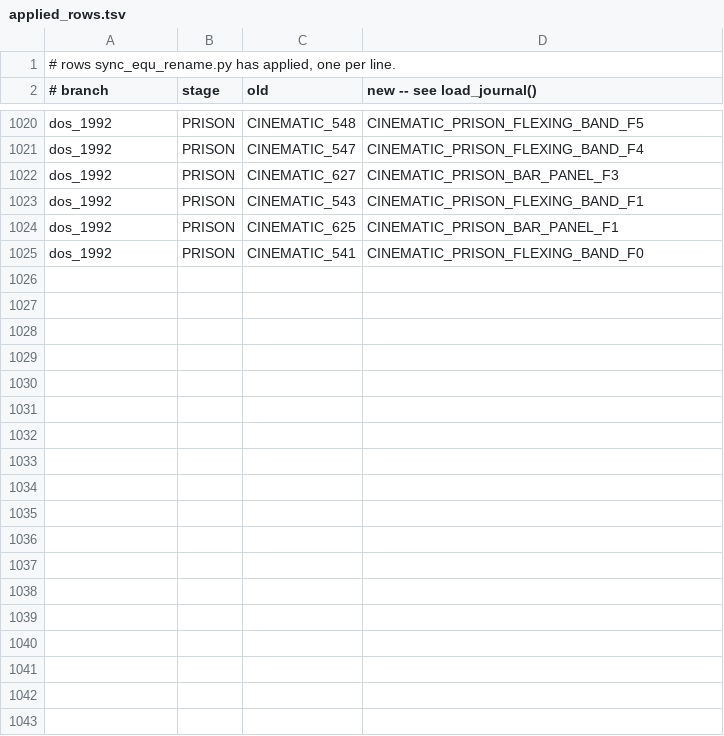
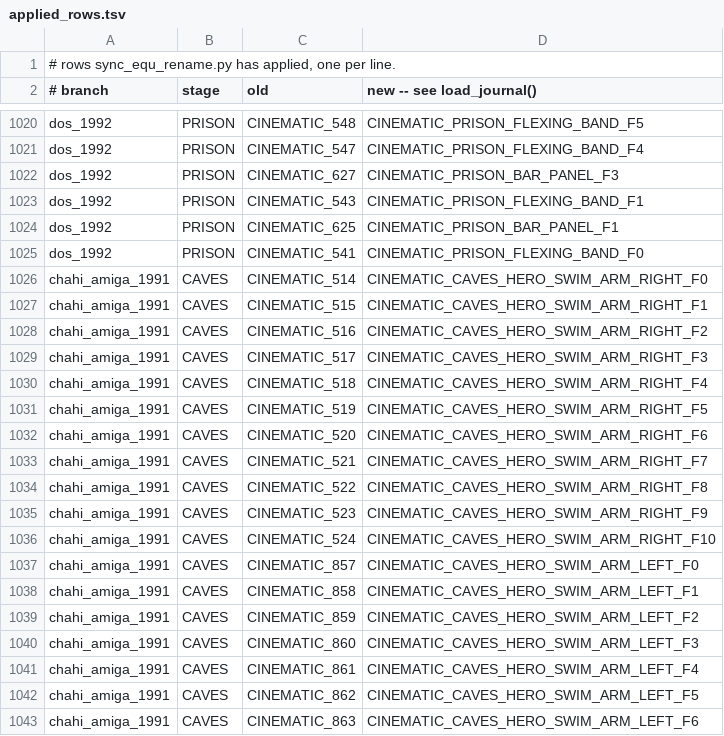
Before and after one commit to ArqueologiaDigital/another-world-source-reconstruction, a TSV file: notes/unified-scoping/applied_rows.tsv, drawn as a sheet; only a part is shown, gaps mark what is left out; the diff covers the shown part only.

```diff
--- a/notes/unified-scoping/applied_rows.tsv
+++ b/notes/unified-scoping/applied_rows.tsv
@@ -1025 +1025,19 @@ dos_1992	PRISON	CINEMATIC_625	CINEMATIC_PRISON_BAR_PANEL_F1
 dos_1992	PRISON	CINEMATIC_541	CINEMATIC_PRISON_FLEXING_BAND_F0
+chahi_amiga_1991	CAVES	CINEMATIC_514	CINEMATIC_CAVES_HERO_SWIM_ARM_RIGHT_F0
+chahi_amiga_1991	CAVES	CINEMATIC_515	CINEMATIC_CAVES_HERO_SWIM_ARM_RIGHT_F1
+chahi_amiga_1991	CAVES	CINEMATIC_516	CINEMATIC_CAVES_HERO_SWIM_ARM_RIGHT_F2
+chahi_amiga_1991	CAVES	CINEMATIC_517	CINEMATIC_CAVES_HERO_SWIM_ARM_RIGHT_F3
+chahi_amiga_1991	CAVES	CINEMATIC_518	CINEMATIC_CAVES_HERO_SWIM_ARM_RIGHT_F4
+chahi_amiga_1991	CAVES	CINEMATIC_519	CINEMATIC_CAVES_HERO_SWIM_ARM_RIGHT_F5
+chahi_amiga_1991	CAVES	CINEMATIC_520	CINEMATIC_CAVES_HERO_SWIM_ARM_RIGHT_F6
+chahi_amiga_1991	CAVES	CINEMATIC_521	CINEMATIC_CAVES_HERO_SWIM_ARM_RIGHT_F7
+chahi_amiga_1991	CAVES	CINEMATIC_522	CINEMATIC_CAVES_HERO_SWIM_ARM_RIGHT_F8
+chahi_amiga_1991	CAVES	CINEMATIC_523	CINEMATIC_CAVES_HERO_SWIM_ARM_RIGHT_F9
+chahi_amiga_1991	CAVES	CINEMATIC_524	CINEMATIC_CAVES_HERO_SWIM_ARM_RIGHT_F10
+chahi_amiga_1991	CAVES	CINEMATIC_857	CINEMATIC_CAVES_HERO_SWIM_ARM_LEFT_F0
+chahi_amiga_1991	CAVES	CINEMATIC_858	CINEMATIC_CAVES_HERO_SWIM_ARM_LEFT_F1
+chahi_amiga_1991	CAVES	CINEMATIC_859	CINEMATIC_CAVES_HERO_SWIM_ARM_LEFT_F2
+chahi_amiga_1991	CAVES	CINEMATIC_860	CINEMATIC_CAVES_HERO_SWIM_ARM_LEFT_F3
+chahi_amiga_1991	CAVES	CINEMATIC_861	CINEMATIC_CAVES_HERO_SWIM_ARM_LEFT_F4
+chahi_amiga_1991	CAVES	CINEMATIC_862	CINEMATIC_CAVES_HERO_SWIM_ARM_LEFT_F5
+chahi_amiga_1991	CAVES	CINEMATIC_863	CINEMATIC_CAVES_HERO_SWIM_ARM_LEFT_F6
```
Also changed, not shown: 26 added rows elsewhere in this file, 10 other files.
